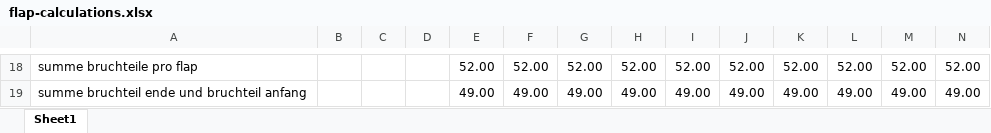
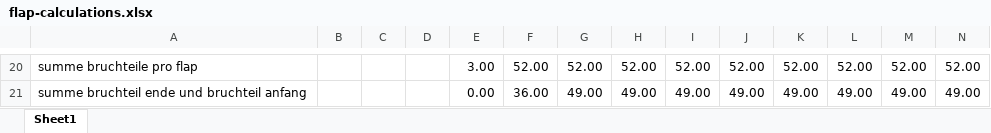
Before and after one commit to dlatikaynen/blooDot, an Excel workbook: planning/flap-calculations.xlsx, sheet Sheet1, drawn as a sheet; only a part is shown, gaps mark what is left out; values as stored, in another font and other column widths than the file's, no borders; addresses are those after the commit; the diff covers the shown part only; the diff names each change by its address in the sheet, - before the commit and + after, or states it on an @@ line.

```diff
--- a/planning/flap-calculations.xlsx (sheet Sheet1)
+++ b/planning/flap-calculations.xlsx (sheet Sheet1)
-E20: 52.00
+E20: 3.00
-E21: 49.00
+E21: 0.00
-F21: 49.00
+F21: 36.00
```
Also changed, not shown: 3 added rows, 1 removed row, 86 edited cells and cell formats elsewhere in this sheet, formulas that keep their value, 3 other files.
